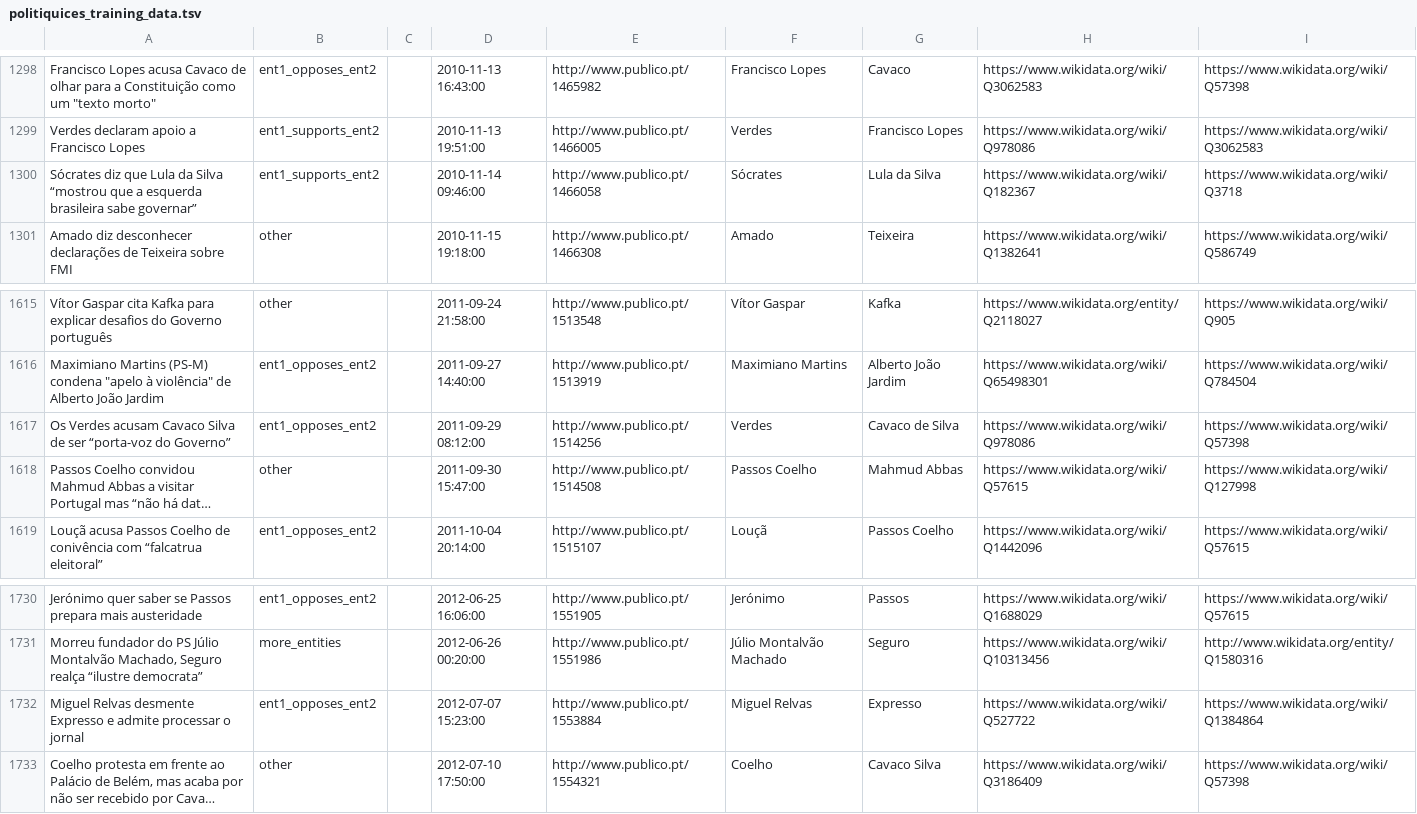
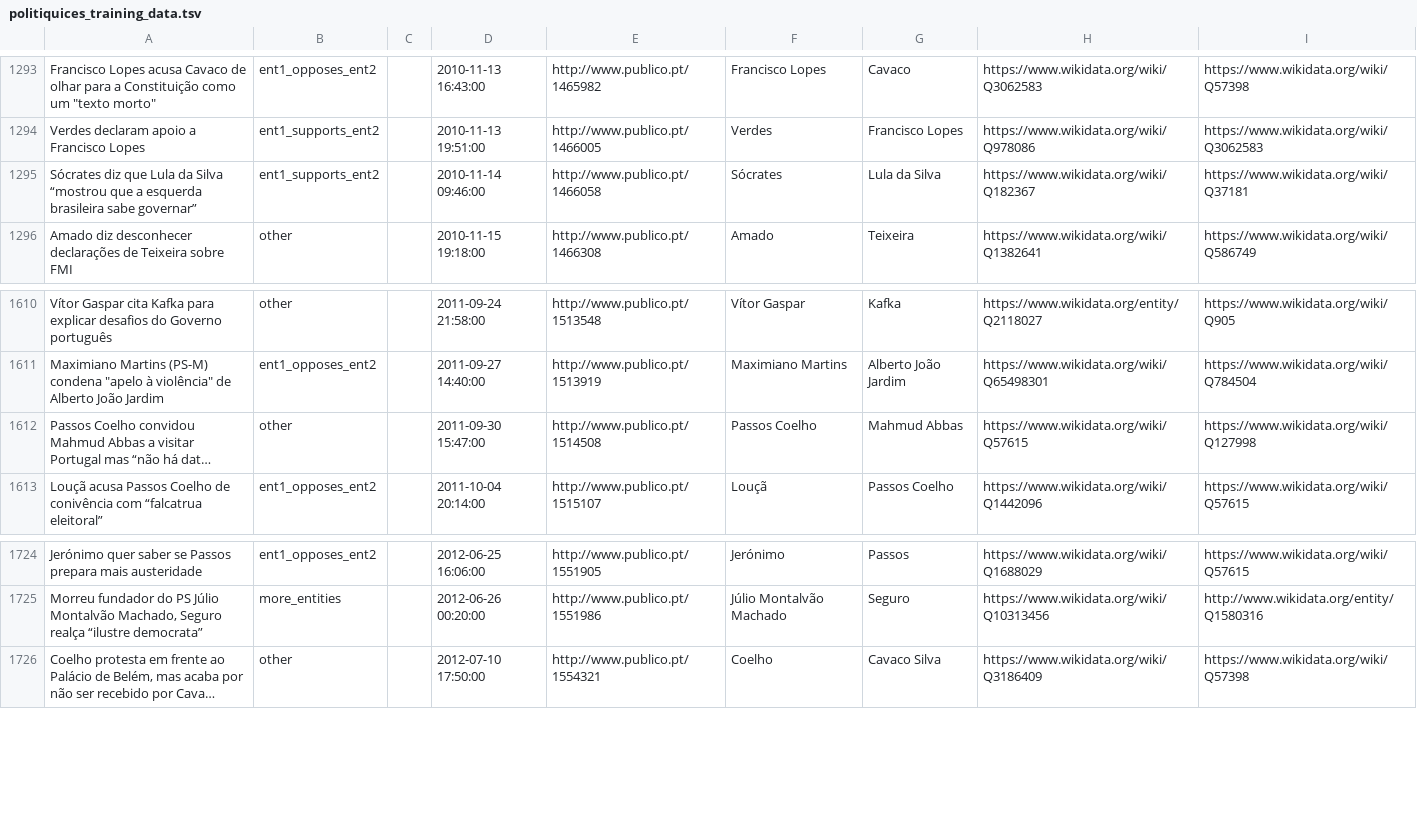
Before and after one commit to davidsbatista/politiquices, a TSV file: politiquices/politiquices_training_data.tsv, drawn as a sheet; only a part is shown, gaps mark what is left out; long unchanged cells end in …; removed rows and columns are numbered as before the commit, all else as after; the diff covers the shown part only; the diff names each change by its address in the sheet, - before the commit and + after, or states it on an @@ line.

```diff
--- a/politiquices/politiquices_training_data.tsv
+++ b/politiquices/politiquices_training_data.tsv
-I1295: https://www.wikidata.org/wiki/Q3718
+I1295: https://www.wikidata.org/wiki/Q37181
-row 1617: Os Verdes acusam Cavaco Silva de ser “porta-voz do Governo” | ent1_opposes_ent2 |  | 2011-09-29 08:12:00 | http://www.publico.pt/1514256 | Verdes | Cavaco de Silva | https://www.wikidata.org/wiki/Q978086 | https://www.wikidata.org/wiki/Q57398
-row 1732: Miguel Relvas desmente Expresso e admite processar o jornal | ent1_opposes_ent2 |  | 2012-07-07 15:23:00 | http://www.publico.pt/1553884 | Miguel Relvas | Expresso | https://www.wikidata.org/wiki/Q527722 | https://www.wikidata.org/wiki/Q1384864
```
Also changed, not shown: 5 removed rows elsewhere in this file, 5 other files.
